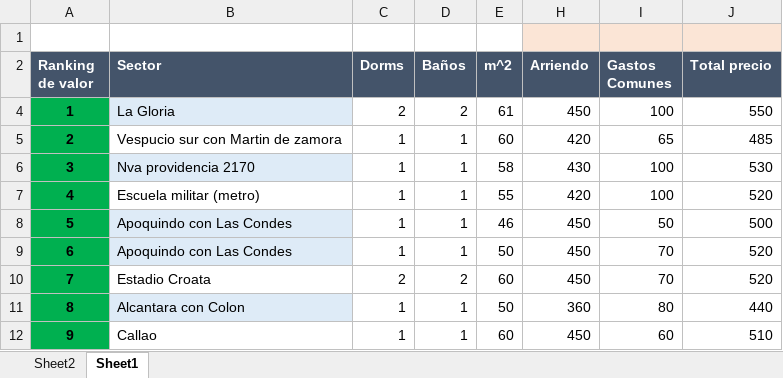
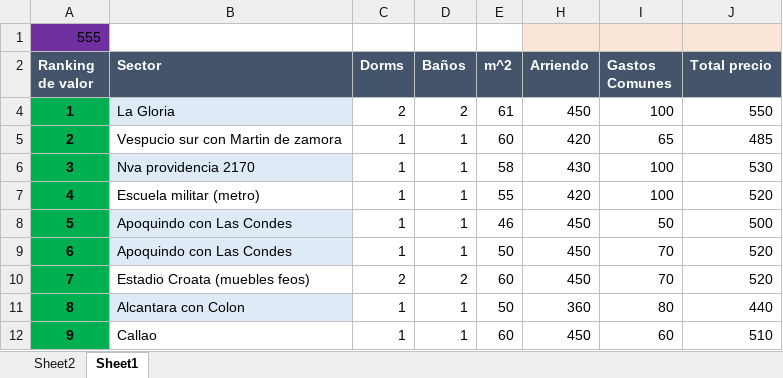
Before and after one commit to Roguez84/First-Test, an Excel workbook: dptos v1.xlsx, sheet Sheet1, drawn as a sheet; only a part is shown; values as stored, in another font and other column widths than the file's, no borders; conditional formats not drawn; the diff names each change by its address in the sheet, - before the commit and + after, or states it on an @@ line.

```diff
--- a/dptos v1.xlsx (sheet Sheet1)
+++ b/dptos v1.xlsx (sheet Sheet1)
-A1 (Ranking de valor): (empty)
+A1 (Ranking de valor): 555
-A1 fill: none
+A1 fill: #7030A0
-B10 (Sector): Estadio Croata
+B10 (Sector): Estadio Croata (muebles feos)
```
Also changed, not shown: dptos.xlsx.
